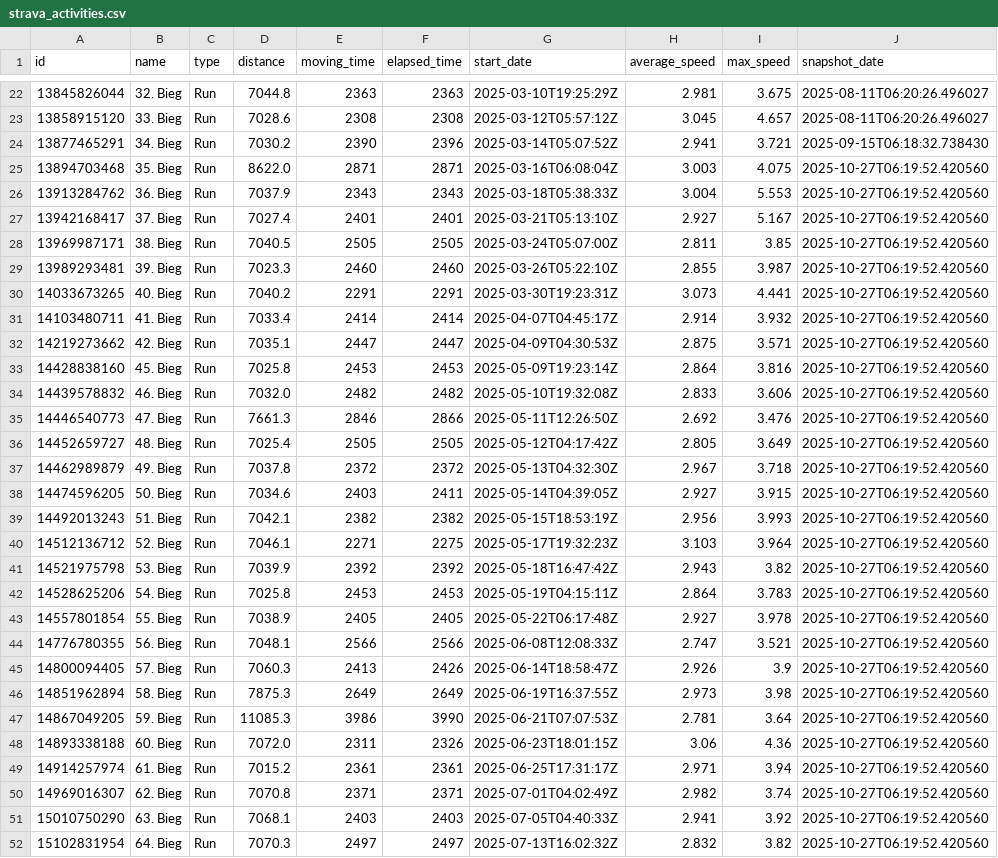
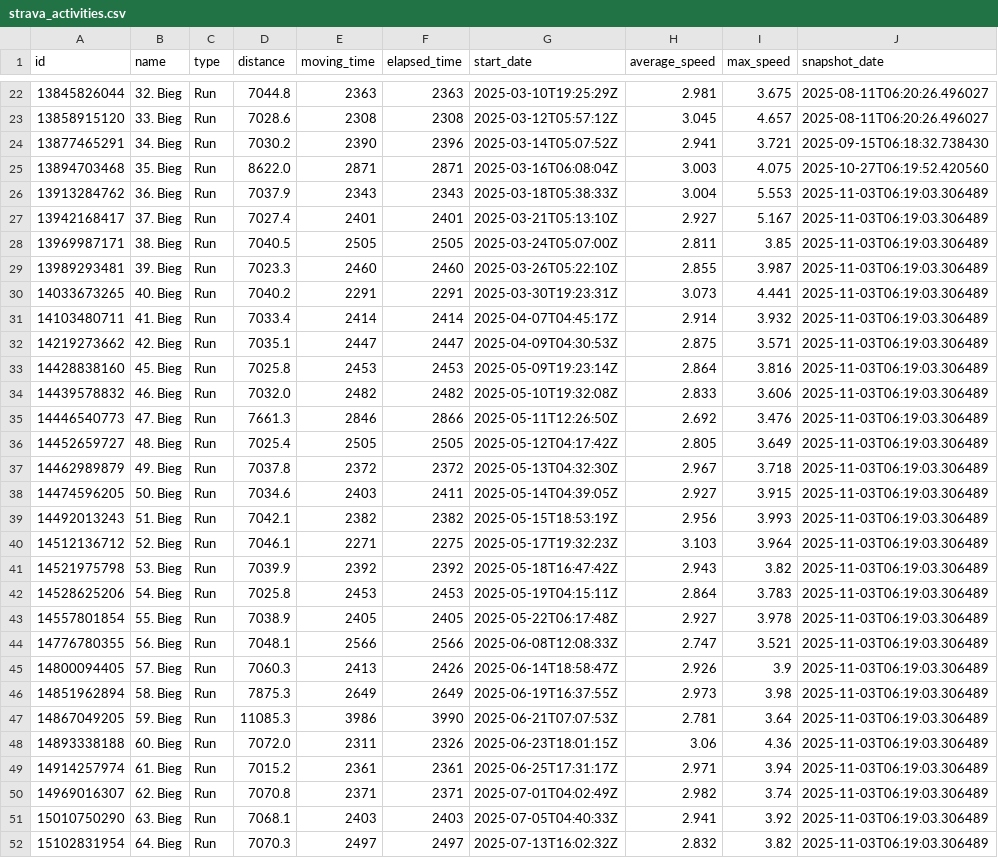
Before and after one commit to PiotrUr/90DaysDataAnalystChallange, a CSV file: PersonalDashboardProject/data/csv/strava_activities.csv, drawn as a sheet; only a part is shown, gaps mark what is left out; the diff covers the shown part only.

```diff
--- a/PersonalDashboardProject/data/csv/strava_activities.csv
+++ b/PersonalDashboardProject/data/csv/strava_activities.csv
@@ -25,28 +25,28 @@ id,name,type,distance,moving_time,elapsed_time,start_date,average_speed,max_spee
 13894703468,35. Bieg,Run,8622.0,2871,2871,2025-03-16T06:08:04Z,3.003,4.075,2025-10-27T06:19:52.420560
-13913284762,36. Bieg,Run,7037.9,2343,2343,2025-03-18T05:38:33Z,3.004,5.553,2025-10-27T06:19:52.420560
-13942168417,37. Bieg,Run,7027.4,2401,2401,2025-03-21T05:13:10Z,2.927,5.167,2025-10-27T06:19:52.420560
-13969987171,38. Bieg,Run,7040.5,2505,2505,2025-03-24T05:07:00Z,2.811,3.85,2025-10-27T06:19:52.420560
-13989293481,39. Bieg,Run,7023.3,2460,2460,2025-03-26T05:22:10Z,2.855,3.987,2025-10-27T06:19:52.420560
-14033673265,40. Bieg,Run,7040.2,2291,2291,2025-03-30T19:23:31Z,3.073,4.441,2025-10-27T06:19:52.420560
-14103480711,41. Bieg,Run,7033.4,2414,2414,2025-04-07T04:45:17Z,2.914,3.932,2025-10-27T06:19:52.420560
-14219273662,42. Bieg,Run,7035.1,2447,2447,2025-04-09T04:30:53Z,2.875,3.571,2025-10-27T06:19:52.420560
-14428838160,45. Bieg,Run,7025.8,2453,2453,2025-05-09T19:23:14Z,2.864,3.816,2025-10-27T06:19:52.420560
-14439578832,46. Bieg,Run,7032.0,2482,2482,2025-05-10T19:32:08Z,2.833,3.606,2025-10-27T06:19:52.420560
-14446540773,47. Bieg,Run,7661.3,2846,2866,2025-05-11T12:26:50Z,2.692,3.476,2025-10-27T06:19:52.420560
-14452659727,48. Bieg,Run,7025.4,2505,2505,2025-05-12T04:17:42Z,2.805,3.649,2025-10-27T06:19:52.420560
-14462989879,49. Bieg,Run,7037.8,2372,2372,2025-05-13T04:32:30Z,2.967,3.718,2025-10-27T06:19:52.420560
-14474596205,50. Bieg,Run,7034.6,2403,2411,2025-05-14T04:39:05Z,2.927,3.915,2025-10-27T06:19:52.420560
-14492013243,51. Bieg,Run,7042.1,2382,2382,2025-05-15T18:53:19Z,2.956,3.993,2025-10-27T06:19:52.420560
-14512136712,52. Bieg,Run,7046.1,2271,2275,2025-05-17T19:32:23Z,3.103,3.964,2025-10-27T06:19:52.420560
-14521975798,53. Bieg,Run,7039.9,2392,2392,2025-05-18T16:47:42Z,2.943,3.82,2025-10-27T06:19:52.420560
-14528625206,54. Bieg,Run,7025.8,2453,2453,2025-05-19T04:15:11Z,2.864,3.783,2025-10-27T06:19:52.420560
-14557801854,55. Bieg,Run,7038.9,2405,2405,2025-05-22T06:17:48Z,2.927,3.978,2025-10-27T06:19:52.420560
-14776780355,56. Bieg,Run,7048.1,2566,2566,2025-06-08T12:08:33Z,2.747,3.521,2025-10-27T06:19:52.420560
-14800094405,57. Bieg,Run,7060.3,2413,2426,2025-06-14T18:58:47Z,2.926,3.9,2025-10-27T06:19:52.420560
-14851962894,58. Bieg,Run,7875.3,2649,2649,2025-06-19T16:37:55Z,2.973,3.98,2025-10-27T06:19:52.420560
-14867049205,59. Bieg,Run,11085.3,3986,3990,2025-06-21T07:07:53Z,2.781,3.64,2025-10-27T06:19:52.420560
-14893338188,60. Bieg,Run,7072.0,2311,2326,2025-06-23T18:01:15Z,3.06,4.36,2025-10-27T06:19:52.420560
-14914257974,61. Bieg,Run,7015.2,2361,2361,2025-06-25T17:31:17Z,2.971,3.94,2025-10-27T06:19:52.420560
-14969016307,62. Bieg,Run,7070.8,2371,2371,2025-07-01T04:02:49Z,2.982,3.74,2025-10-27T06:19:52.420560
-15010750290,63. Bieg,Run,7068.1,2403,2403,2025-07-05T04:40:33Z,2.941,3.92,2025-10-27T06:19:52.420560
-15102831954,64. Bieg,Run,7070.3,2497,2497,2025-07-13T16:02:32Z,2.832,3.82,2025-10-27T06:19:52.420560
+13913284762,36. Bieg,Run,7037.9,2343,2343,2025-03-18T05:38:33Z,3.004,5.553,2025-11-03T06:19:03.306489
+13942168417,37. Bieg,Run,7027.4,2401,2401,2025-03-21T05:13:10Z,2.927,5.167,2025-11-03T06:19:03.306489
+13969987171,38. Bieg,Run,7040.5,2505,2505,2025-03-24T05:07:00Z,2.811,3.85,2025-11-03T06:19:03.306489
+13989293481,39. Bieg,Run,7023.3,2460,2460,2025-03-26T05:22:10Z,2.855,3.987,2025-11-03T06:19:03.306489
+14033673265,40. Bieg,Run,7040.2,2291,2291,2025-03-30T19:23:31Z,3.073,4.441,2025-11-03T06:19:03.306489
+14103480711,41. Bieg,Run,7033.4,2414,2414,2025-04-07T04:45:17Z,2.914,3.932,2025-11-03T06:19:03.306489
+14219273662,42. Bieg,Run,7035.1,2447,2447,2025-04-09T04:30:53Z,2.875,3.571,2025-11-03T06:19:03.306489
+14428838160,45. Bieg,Run,7025.8,2453,2453,2025-05-09T19:23:14Z,2.864,3.816,2025-11-03T06:19:03.306489
+14439578832,46. Bieg,Run,7032.0,2482,2482,2025-05-10T19:32:08Z,2.833,3.606,2025-11-03T06:19:03.306489
+14446540773,47. Bieg,Run,7661.3,2846,2866,2025-05-11T12:26:50Z,2.692,3.476,2025-11-03T06:19:03.306489
+14452659727,48. Bieg,Run,7025.4,2505,2505,2025-05-12T04:17:42Z,2.805,3.649,2025-11-03T06:19:03.306489
+14462989879,49. Bieg,Run,7037.8,2372,2372,2025-05-13T04:32:30Z,2.967,3.718,2025-11-03T06:19:03.306489
+14474596205,50. Bieg,Run,7034.6,2403,2411,2025-05-14T04:39:05Z,2.927,3.915,2025-11-03T06:19:03.306489
+14492013243,51. Bieg,Run,7042.1,2382,2382,2025-05-15T18:53:19Z,2.956,3.993,2025-11-03T06:19:03.306489
+14512136712,52. Bieg,Run,7046.1,2271,2275,2025-05-17T19:32:23Z,3.103,3.964,2025-11-03T06:19:03.306489
+14521975798,53. Bieg,Run,7039.9,2392,2392,2025-05-18T16:47:42Z,2.943,3.82,2025-11-03T06:19:03.306489
+14528625206,54. Bieg,Run,7025.8,2453,2453,2025-05-19T04:15:11Z,2.864,3.783,2025-11-03T06:19:03.306489
+14557801854,55. Bieg,Run,7038.9,2405,2405,2025-05-22T06:17:48Z,2.927,3.978,2025-11-03T06:19:03.306489
+14776780355,56. Bieg,Run,7048.1,2566,2566,2025-06-08T12:08:33Z,2.747,3.521,2025-11-03T06:19:03.306489
+14800094405,57. Bieg,Run,7060.3,2413,2426,2025-06-14T18:58:47Z,2.926,3.9,2025-11-03T06:19:03.306489
+14851962894,58. Bieg,Run,7875.3,2649,2649,2025-06-19T16:37:55Z,2.973,3.98,2025-11-03T06:19:03.306489
+14867049205,59. Bieg,Run,11085.3,3986,3990,2025-06-21T07:07:53Z,2.781,3.64,2025-11-03T06:19:03.306489
+14893338188,60. Bieg,Run,7072.0,2311,2326,2025-06-23T18:01:15Z,3.06,4.36,2025-11-03T06:19:03.306489
+14914257974,61. Bieg,Run,7015.2,2361,2361,2025-06-25T17:31:17Z,2.971,3.94,2025-11-03T06:19:03.306489
+14969016307,62. Bieg,Run,7070.8,2371,2371,2025-07-01T04:02:49Z,2.982,3.74,2025-11-03T06:19:03.306489
+15010750290,63. Bieg,Run,7068.1,2403,2403,2025-07-05T04:40:33Z,2.941,3.92,2025-11-03T06:19:03.306489
+15102831954,64. Bieg,Run,7070.3,2497,2497,2025-07-13T16:02:32Z,2.832,3.82,2025-11-03T06:19:03.306489
```
Also changed, not shown: 1 added row and 22 edited cells elsewhere in this file, PersonalDashboardProject/data/csv/github_repos.csv, PersonalDashboardProject/data/csv/github_user_stats.csv, 2 other files.
